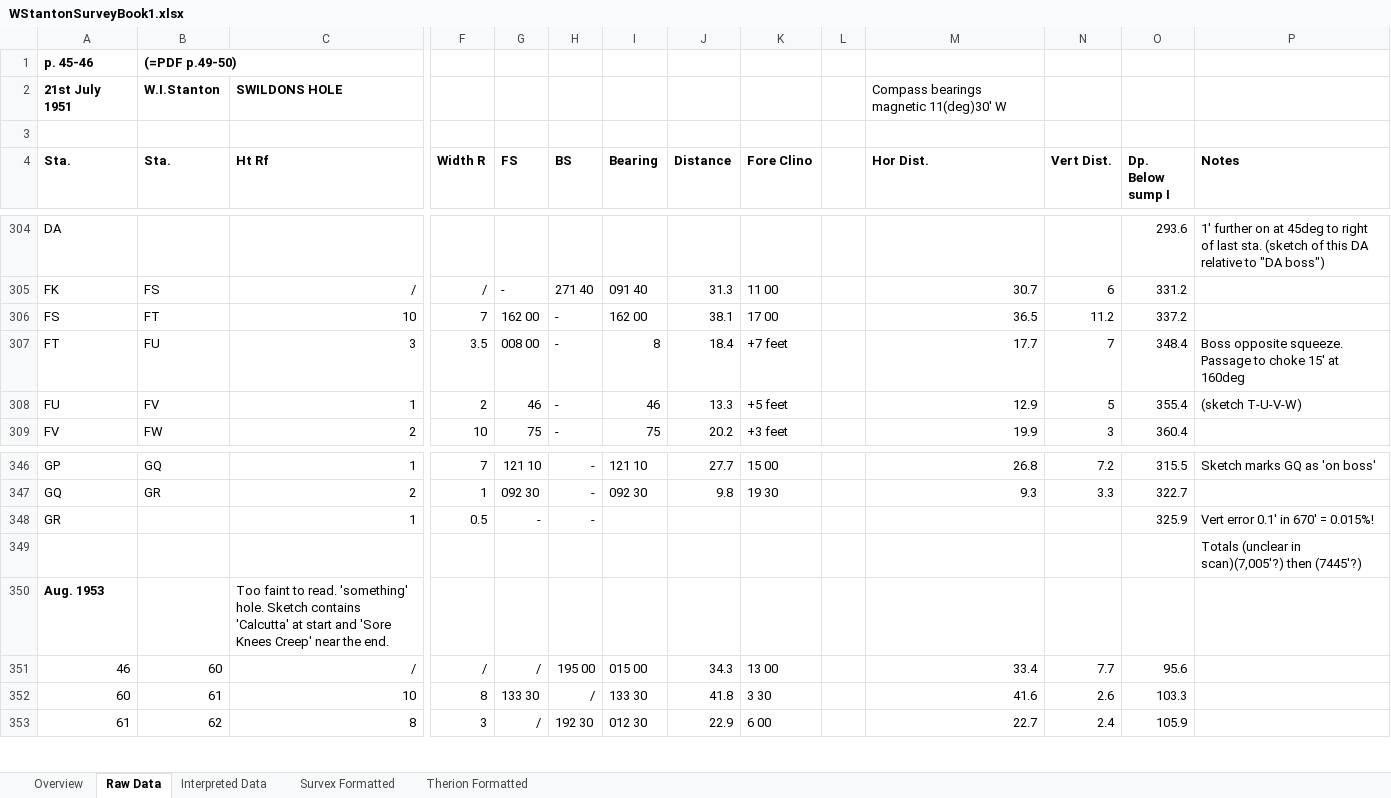
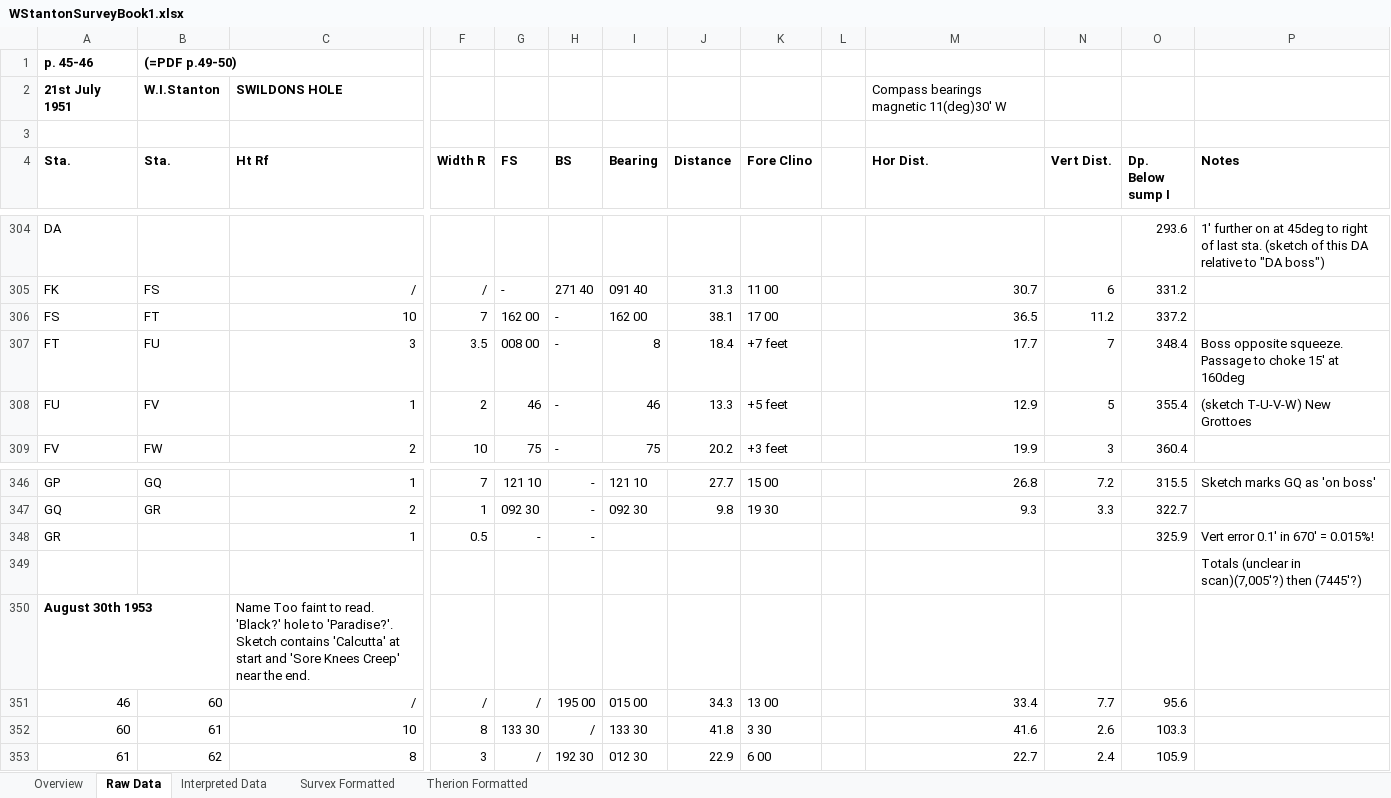
Before and after one commit to AndrewAkinson/caves-mendip-swildons, an Excel workbook: WISLogbookTranscription/WStantonSurveyBook1.xlsx, sheet Raw Data, drawn as a sheet; only a part is shown, gaps mark what is left out; values as stored, in another font and other column widths than the file's, no borders; removed rows and columns are numbered as before the commit, all else as after; rows hold the shown columns only; the diff names each change by its address in the sheet, - before the commit and + after, or states it on an @@ line.

Commit message:
Added new Therion centreline files for data entered into spreadsheet to date. Minor corrections and additions to notes added to raw data in spreadsheet.
SVN-Revision: r22
SVN-URL: https://www.cave-registry.org.uk/svn/WookeyCatchment/Swildons

```diff
--- a/WISLogbookTranscription/WStantonSurveyBook1.xlsx (sheet Raw Data)
+++ b/WISLogbookTranscription/WStantonSurveyBook1.xlsx (sheet Raw Data)
-P308 (Notes): (sketch T-U-V-W)
+P308 (Notes): (sketch T-U-V-W) New Grottoes
-row 350: Aug. 1953 |  | Too faint to read. 'something' hole. Sketch contains 'Calcutta' at start and 'Sore Knees Creep' near the end.
+row 350: August 30th 1953 |  | Name Too faint to read. 'Black?' hole to 'Paradise?'. Sketch contains 'Calcutta' at start and 'Sore Knees Creep' near the end.
```
Also changed, not shown: sheet Therion Formatted, sheet Interpreted Data, sheet Survex Formatted, formulas that keep their value, 4 other files.
